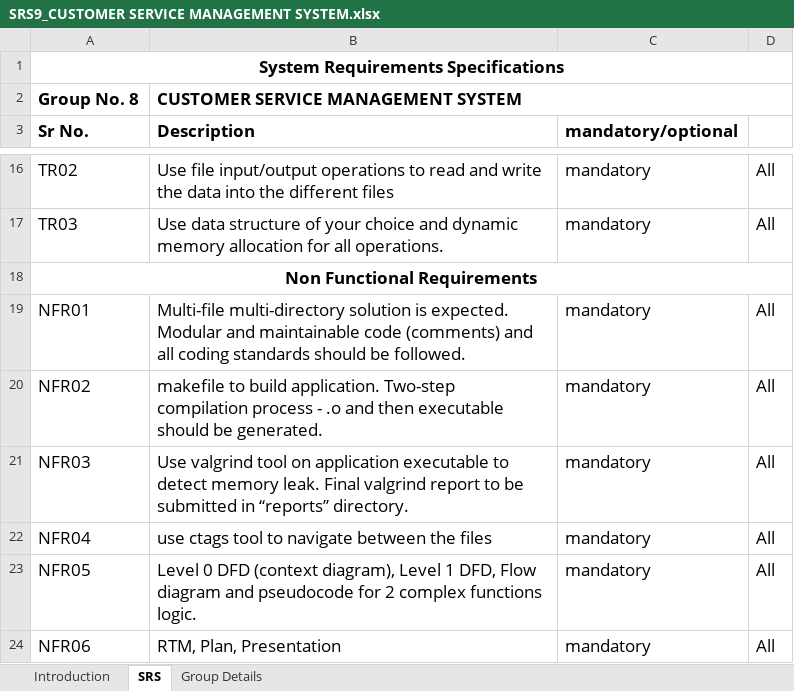
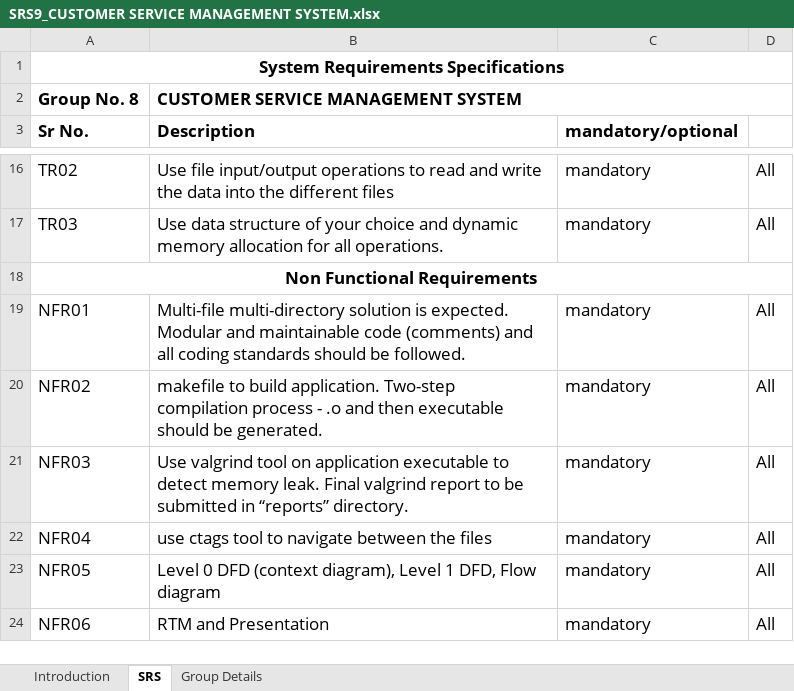
Before and after one commit to AjAy0301/Customer-Service-Management-System, an Excel workbook: SRS/SRS9_CUSTOMER SERVICE MANAGEMENT SYSTEM.xlsx, sheet SRS, drawn as a sheet; only a part is shown, gaps mark what is left out; values as stored, in another font and other column widths than the file's, no borders; conditional formats not drawn; the diff names each change by its address in the sheet, - before the commit and + after, or states it on an @@ line.

```diff
--- a/SRS/SRS9_CUSTOMER SERVICE MANAGEMENT SYSTEM.xlsx (sheet SRS)
+++ b/SRS/SRS9_CUSTOMER SERVICE MANAGEMENT SYSTEM.xlsx (sheet SRS)
-B23 (Description): …Flow diagram and pseudocode for 2 complex functions logic.
+B23 (Description): …Flow diagram
-B24 (Description): RTM, Plan, Presentation
+B24 (Description): RTM and Presentation
```
Also changed, not shown: 33 other files.
